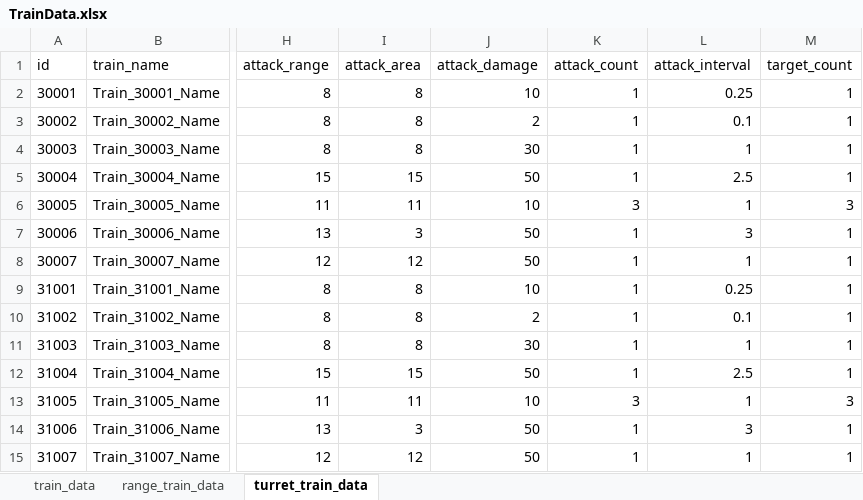
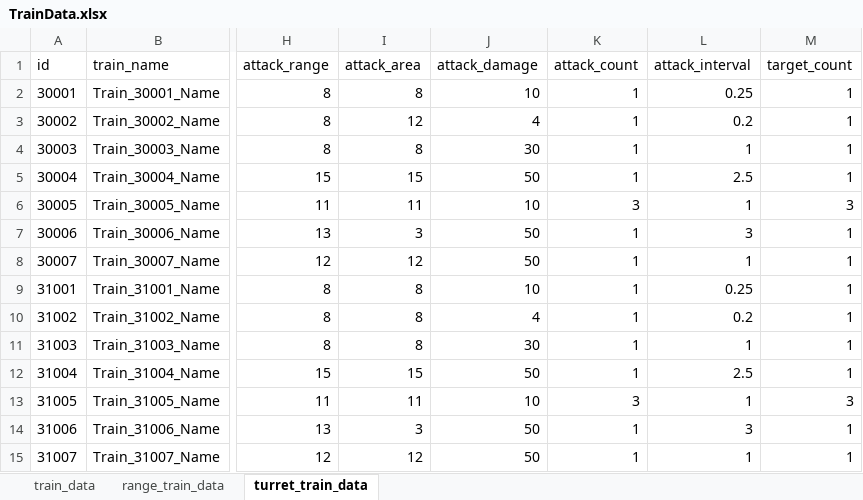
Before and after one commit to cumic06/TrainDefense, an Excel workbook: Assets/02_Resources/Data/TrainData.xlsx, sheet turret_train_data, drawn as a sheet; only a part is shown, gaps mark what is left out; values as stored, in another font and other column widths than the file's, no borders; the diff names each change by its address in the sheet, - before the commit and + after, or states it on an @@ line.

Commit message:
[Balance] 트레인 스탯/업그레이드 수치 조정
- TrainData.xlsx/DB.asset: 공격력 2→3, 공격간격 0.15→0.2, 화염 AttackArea 8→12
- TrainUpgradeData.xlsx/DB.asset: 업그레이드 공격력 1→2 / 2→4 / 3→6

```diff
--- a/Assets/02_Resources/Data/TrainData.xlsx (sheet turret_train_data)
+++ b/Assets/02_Resources/Data/TrainData.xlsx (sheet turret_train_data)
-I3 (attack_area): 8
+I3 (attack_area): 12
-J3 (attack_damage): 2
+J3 (attack_damage): 4
-L3 (attack_interval): 0.1
+L3 (attack_interval): 0.2
-J10 (attack_damage): 2
+J10 (attack_damage): 4
-L10 (attack_interval): 0.1
+L10 (attack_interval): 0.2
```
Also changed, not shown: sheet range_train_data, Assets/02_Resources/Data/TrainUpgradeData.xlsx, 1 other file.
